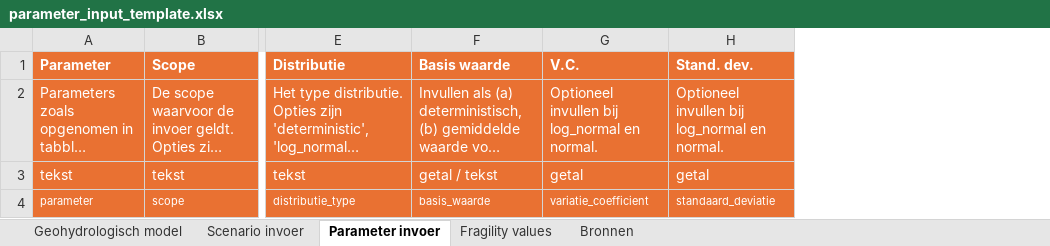
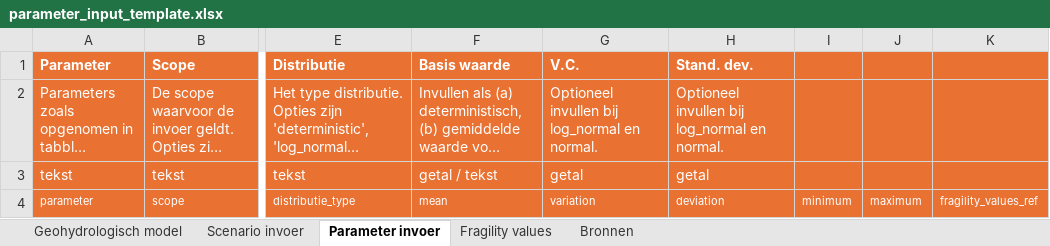
Before and after one commit to kkpdata/GeoProb-Pipe, an Excel workbook: geoprob_pipe/pre_processing/parameter_input/parameter_input_template.xlsx, sheet Parameter invoer, drawn as a sheet; only a part is shown, gaps mark what is left out; long unchanged cells end in …; values as stored, in another font and other column widths than the file's, no borders; the diff names each change by its address in the sheet, - before the commit and + after, or states it on an @@ line.

```diff
--- a/geoprob_pipe/pre_processing/parameter_input/parameter_input_template.xlsx (sheet Parameter invoer)
+++ b/geoprob_pipe/pre_processing/parameter_input/parameter_input_template.xlsx (sheet Parameter invoer)
+column I, row 4: minimum
+column J, row 4: maximum
+column K, row 4: fragility_values_ref
-F4 (Basis waarde): basis_waarde
+F4 (Basis waarde): mean
-G4 (V.C.): variatie_coefficient
+G4 (V.C.): variation
-H4 (Stand. dev.): standaard_deviatie
+H4 (Stand. dev.): deviation
```
Also changed, not shown: 5 other files.
